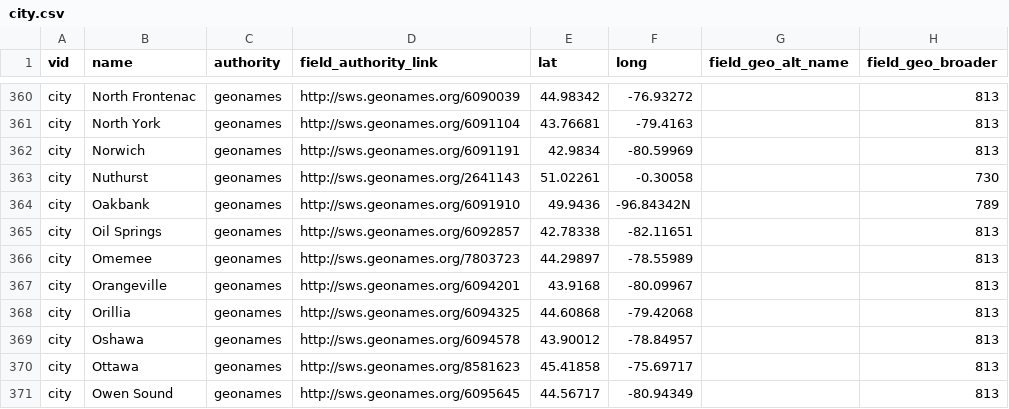
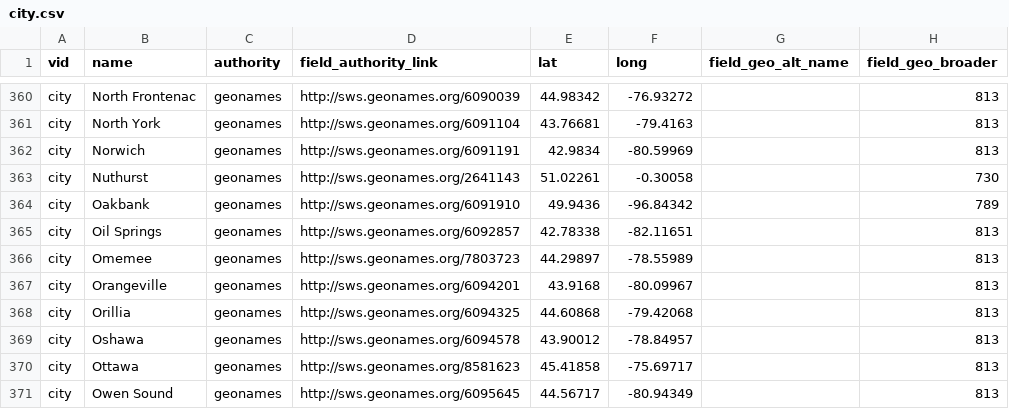
Before and after one commit to yorkulibraries/yudl_defaults, a CSV file: migrate/city.csv, drawn as a sheet; only a part is shown, gaps mark what is left out.

Commit message:
Fix bad coordinate.

```diff
--- a/migrate/city.csv
+++ b/migrate/city.csv
@@ -363,3 +363,3 @@ city,Norwich,geonames,http://sws.geonames.org/6091191,42.9834,-80.59969,,813
 city,Nuthurst,geonames,http://sws.geonames.org/2641143,51.02261,-0.30058,,730
-city,Oakbank,geonames,http://sws.geonames.org/6091910,49.9436,-96.84342N,,789
+city,Oakbank,geonames,http://sws.geonames.org/6091910,49.9436,-96.84342,,789
 city,Oil Springs,geonames,http://sws.geonames.org/6092857,42.78338,-82.11651,,813
```
